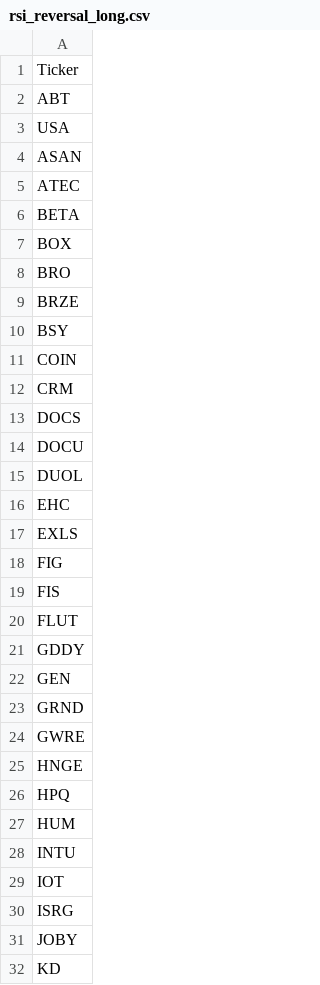
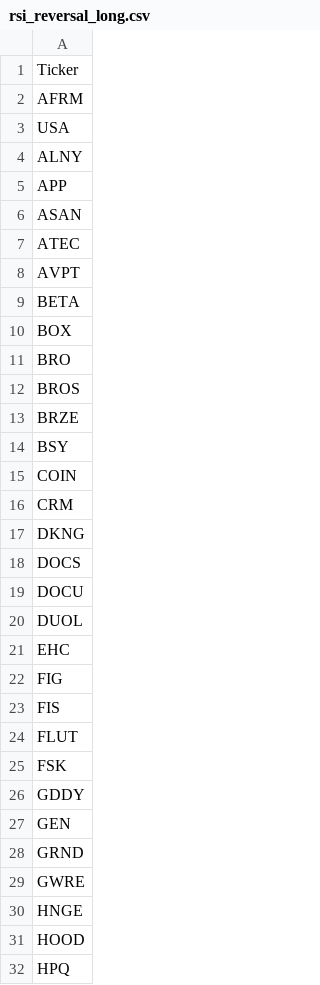
Before and after one commit to mpincus/Swing_Systems, a CSV file: data/watchlists/rsi_reversal_long.csv, drawn as a sheet; only a part is shown; the shorter side is filled out with more unchanged rows; the diff covers the shown part only.

```diff
--- a/data/watchlists/rsi_reversal_long.csv
+++ b/data/watchlists/rsi_reversal_long.csv
@@ -1,6 +1,9 @@
 Ticker
-ABT
+AFRM
 USA
+ALNY
+APP
 ASAN
 ATEC
+AVPT
 BETA
@@ -8,2 +11,3 @@ BOX
 BRO
+BROS
 BRZE
@@ -12,2 +16,3 @@ COIN
 CRM
+DKNG
 DOCS
@@ -16,3 +21,2 @@ DUOL
 EHC
-EXLS
 FIG
@@ -20,2 +24,3 @@ FIS
 FLUT
+FSK
 GDDY
@@ -25,2 +30,3 @@ GWRE
 HNGE
+HOOD
 HPQ
```
Also changed, not shown: 9 added rows and 1 removed row elsewhere in this file, data/watchlists/rsi_reversal_short.csv, docs/combined_signals.csv, 25 other files.
